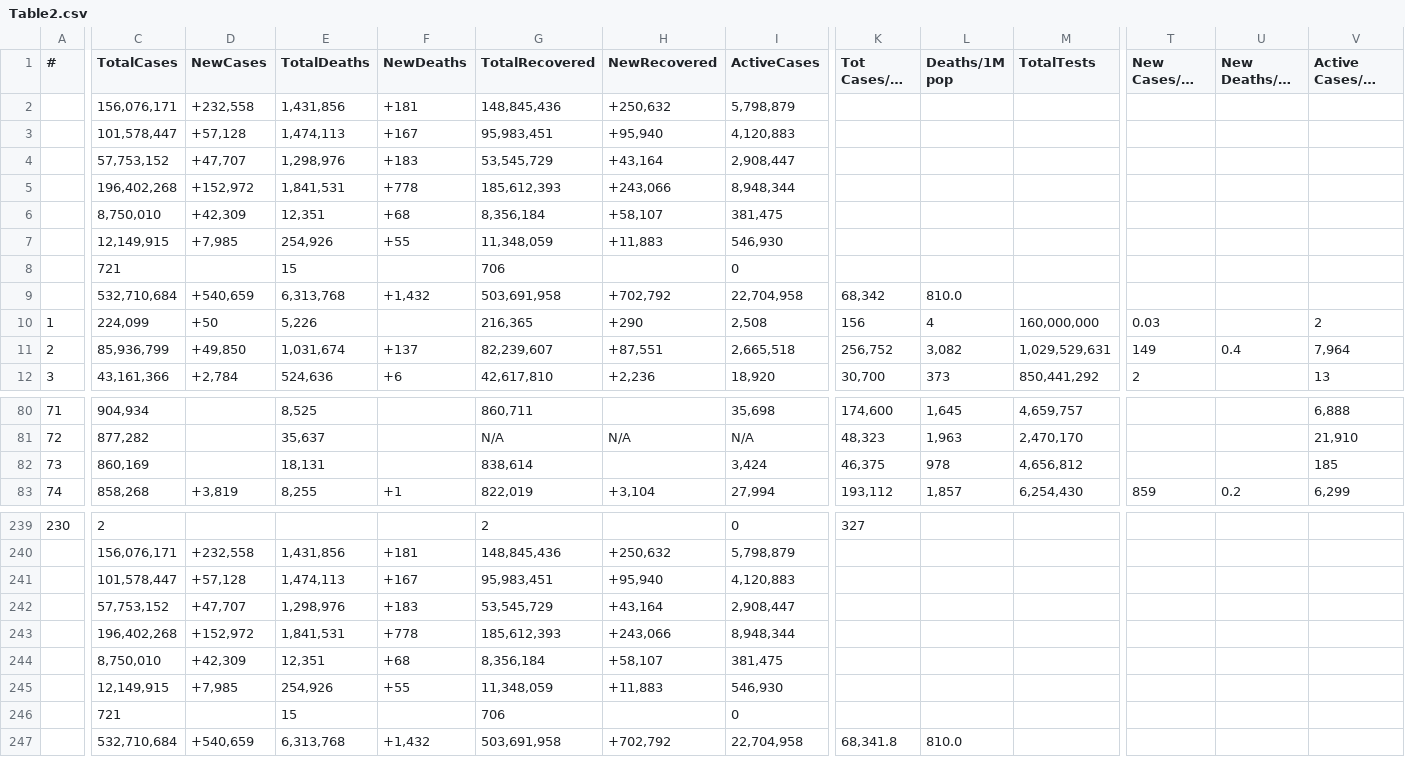
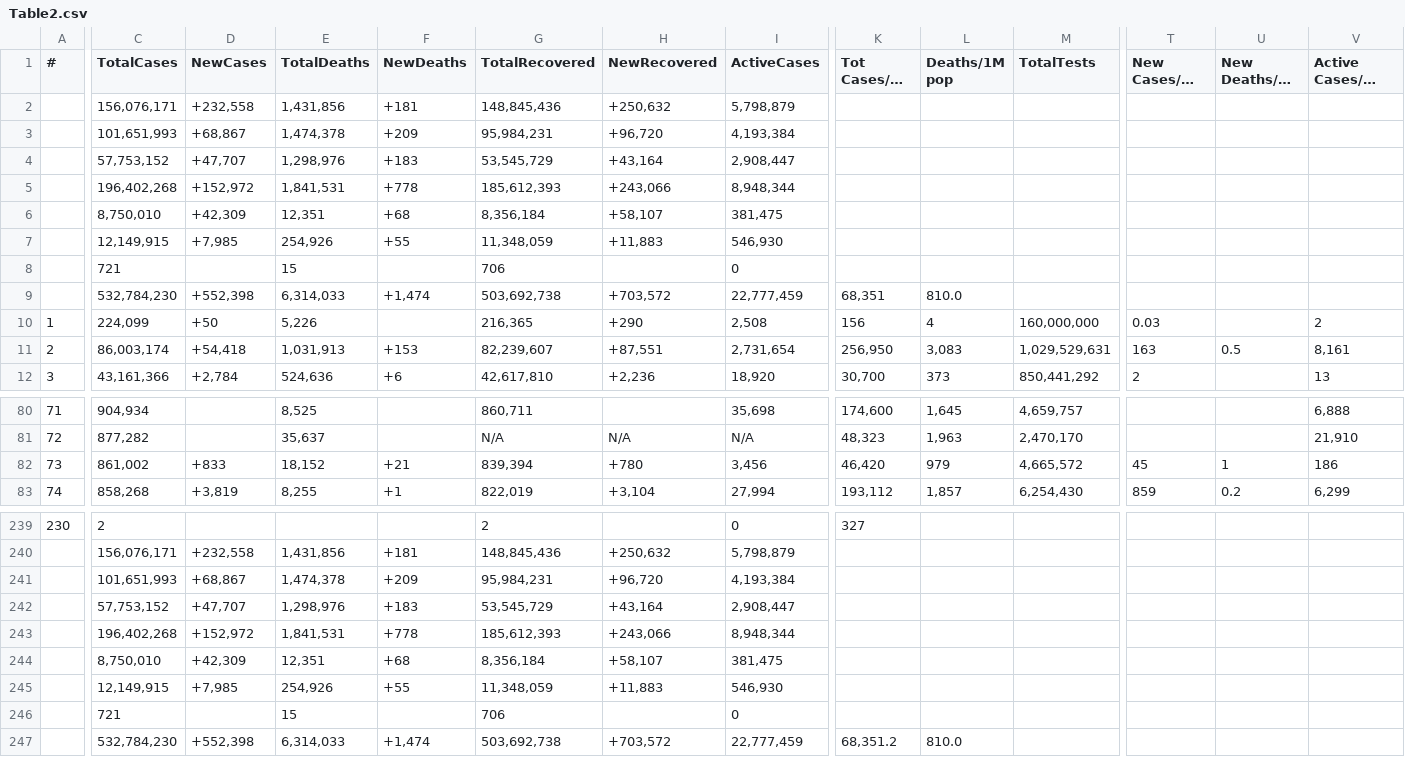
Before and after one commit to Covid-Data-API/Worldometer-Covid-Data-API, a CSV file: Table2.csv, drawn as a sheet; only a part is shown, gaps mark what is left out; long unchanged cells end in …; removed rows and columns are numbered as before the commit, all else as after; rows hold the shown columns only; the diff covers the shown part only; the diff names each change by its address in the sheet, - before the commit and + after, or states it on an @@ line.

```diff
--- a/Table2.csv
+++ b/Table2.csv
-row 3:  | 101,578,447 | +57,128 | 1,474,113 | +167 | 95,983,451 | +95,940 | 4,120,883
+row 3:  | 101,651,993 | +68,867 | 1,474,378 | +209 | 95,984,231 | +96,720 | 4,193,384
-row 9:  | 532,710,684 | +540,659 | 6,313,768 | +1,432 | 503,691,958 | +702,792 | 22,704,958 | 68,342 | 810.0
+row 9:  | 532,784,230 | +552,398 | 6,314,033 | +1,474 | 503,692,738 | +703,572 | 22,777,459 | 68,351 | 810.0
-C11 (TotalCases): 85,936,799
+C11 (TotalCases): 86,003,174
-D11 (NewCases): +49,850
+D11 (NewCases): +54,418
-E11 (TotalDeaths): 1,031,674
+E11 (TotalDeaths): 1,031,913
-F11 (NewDeaths): +137
+F11 (NewDeaths): +153
-I11 (ActiveCases): 2,665,518
+I11 (ActiveCases): 2,731,654
-K11 (Tot Cases/1M pop): 256,752
+K11 (Tot Cases/1M pop): 256,950
-L11 (Deaths/1M pop): 3,082
+L11 (Deaths/1M pop): 3,083
-T11 (New Cases/1M pop): 149
+T11 (New Cases/1M pop): 163
-U11 (New Deaths/1M pop): 0.4
+U11 (New Deaths/1M pop): 0.5
-V11 (Active Cases/1M pop): 7,964
+V11 (Active Cases/1M pop): 8,161
-C82 (TotalCases): 860,169
+C82 (TotalCases): 861,002
-D82 (NewCases): (empty)
+D82 (NewCases): +833
-E82 (TotalDeaths): 18,131
+E82 (TotalDeaths): 18,152
-F82 (NewDeaths): (empty)
+F82 (NewDeaths): +21
-G82 (TotalRecovered): 838,614
+G82 (TotalRecovered): 839,394
-H82 (NewRecovered): (empty)
+H82 (NewRecovered): +780
-I82 (ActiveCases): 3,424
+I82 (ActiveCases): 3,456
-K82 (Tot Cases/1M pop): 46,375
+K82 (Tot Cases/1M pop): 46,420
-L82 (Deaths/1M pop): 978
+L82 (Deaths/1M pop): 979
-M82 (TotalTests): 4,656,812
+M82 (TotalTests): 4,665,572
-T82 (New Cases/1M pop): (empty)
+T82 (New Cases/1M pop): 45
-U82 (New Deaths/1M pop): (empty)
+U82 (New Deaths/1M pop): 1
-V82 (Active Cases/1M pop): 185
+V82 (Active Cases/1M pop): 186
-row 241:  | 101,578,447 | +57,128 | 1,474,113 | +167 | 95,983,451 | +95,940 | 4,120,883
+row 241:  | 101,651,993 | +68,867 | 1,474,378 | +209 | 95,984,231 | +96,720 | 4,193,384
-row 247:  | 532,710,684 | +540,659 | 6,313,768 | +1,432 | 503,691,958 | +702,792 | 22,704,958 | 68,341.8 | 810.0
+row 247:  | 532,784,230 | +552,398 | 6,314,033 | +1,474 | 503,692,738 | +703,572 | 22,777,459 | 68,351.2 | 810.0
```
Also changed, not shown: 13 edited cells elsewhere in this file, Table1.csv, Table3.csv.
